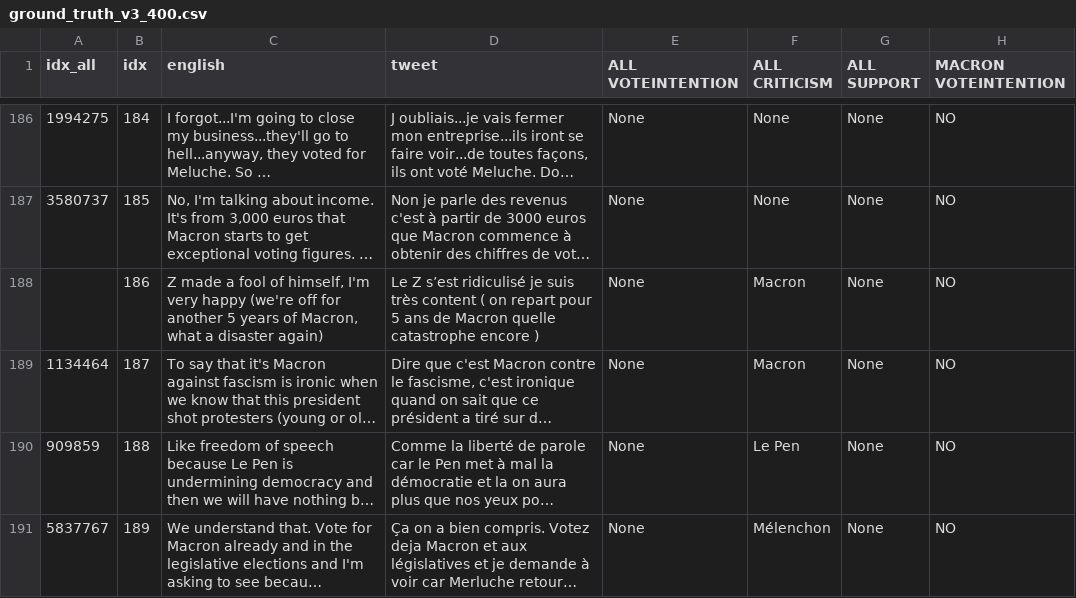
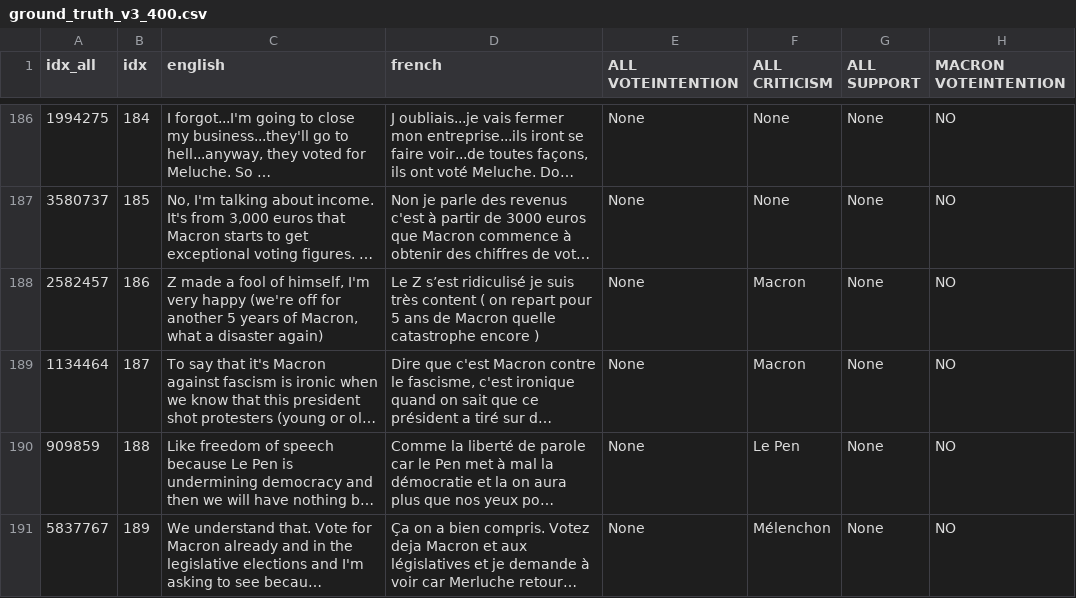
Before and after one commit to jimenaRL/polpostann, a CSV file: ground_truth_v3_400.csv, drawn as a sheet; only a part is shown, gaps mark what is left out; long unchanged cells end in …; the diff names each change by its address in the sheet, - before the commit and + after, or states it on an @@ line.

Commit message:
Add missing indexew

```diff
--- a/ground_truth_v3_400.csv
+++ b/ground_truth_v3_400.csv
-D1: tweet
+D1: french
-A188 (idx_all): (empty)
+A188 (idx_all): 2582457
```
